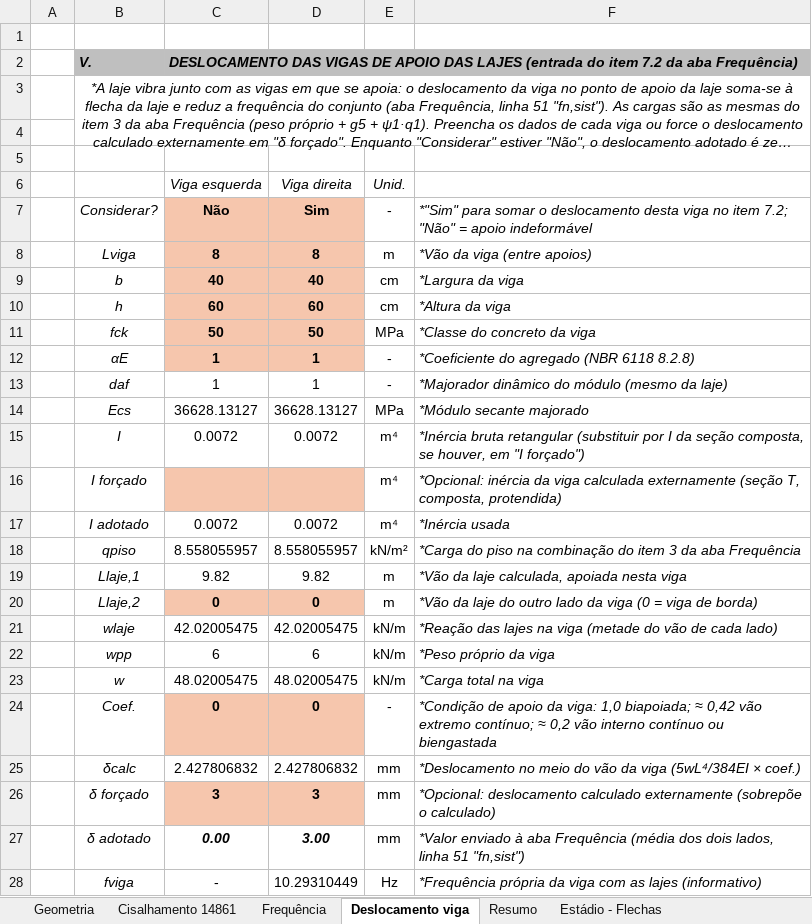
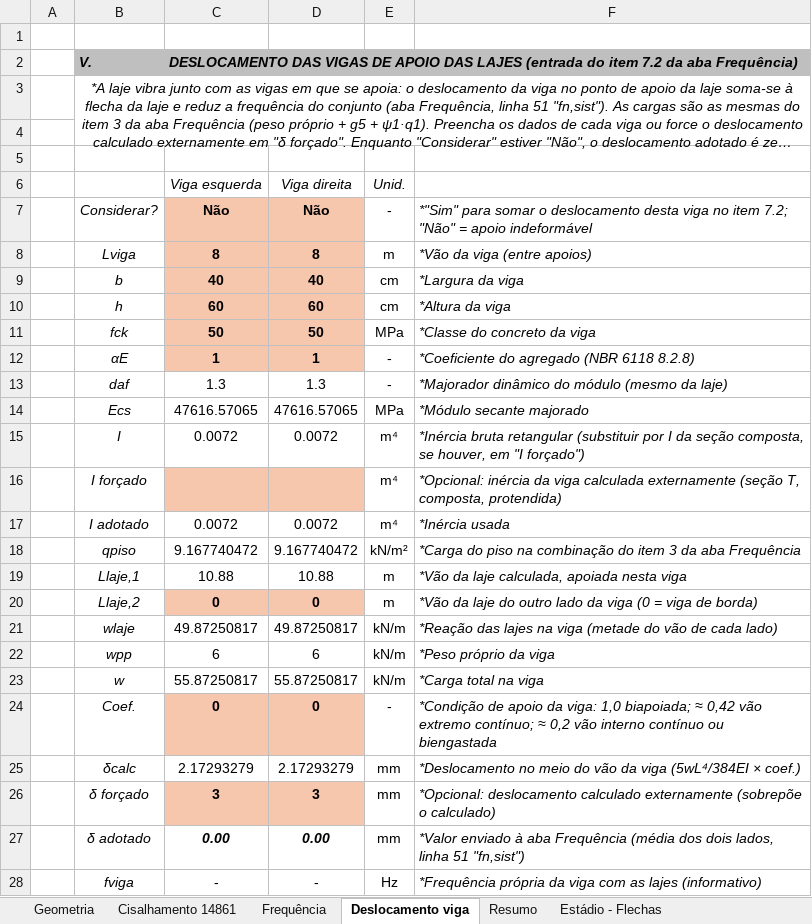
Before and after one commit to eng-carlosgf/carlos, an Excel workbook: 35 - Laje alveolar V2.xlsx, sheet Deslocamento viga, drawn as a sheet; long unchanged cells end in …; values as stored, in another font and other column widths than the file's, no borders; the diff names each change by its address in the sheet, - before the commit and + after, or states it on an @@ line.

```diff
--- a/35 - Laje alveolar V2.xlsx (sheet Deslocamento viga)
+++ b/35 - Laje alveolar V2.xlsx (sheet Deslocamento viga)
-D7 (Viga direita): Sim
+D7 (Viga direita): Não
-C13 (Viga esquerda): 1
+C13 (Viga esquerda): 1.3
-D13 (Viga direita): 1
+D13 (Viga direita): 1.3
-C14 (Viga esquerda): 36628.13127
+C14 (Viga esquerda): 47616.57065
-D14 (Viga direita): 36628.13127
+D14 (Viga direita): 47616.57065
-C18 (Viga esquerda): 8.558055957
+C18 (Viga esquerda): 9.167740472
-D18 (Viga direita): 8.558055957
+D18 (Viga direita): 9.167740472
-C19 (Viga esquerda): 9.82
+C19 (Viga esquerda): 10.88
-D19 (Viga direita): 9.82
+D19 (Viga direita): 10.88
-C21 (Viga esquerda): 42.02005475
+C21 (Viga esquerda): 49.87250817
-D21 (Viga direita): 42.02005475
+D21 (Viga direita): 49.87250817
-C23 (Viga esquerda): 48.02005475
+C23 (Viga esquerda): 55.87250817
-D23 (Viga direita): 48.02005475
+D23 (Viga direita): 55.87250817
-C25 (Viga esquerda): 2.427806832
+C25 (Viga esquerda): 2.17293279
-D25 (Viga direita): 2.427806832
+D25 (Viga direita): 2.17293279
-D27 (Viga direita): 3.00
+D27 (Viga direita): 0.00
-D28 (Viga direita): 10.29310449
+D28 (Viga direita): -
```
Also changed, not shown: sheet Geometria, sheet Frequência, sheet Cisalhamento 14861, sheet Estádio - Flechas, sheet Resumo, hidden cells, charts or pictures.
